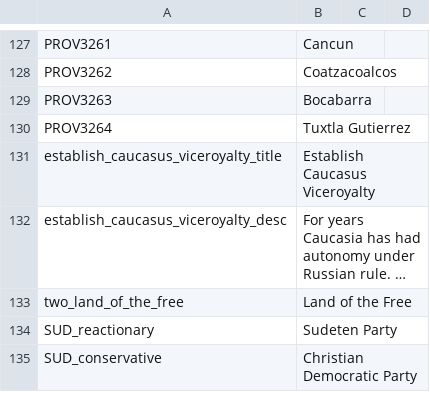
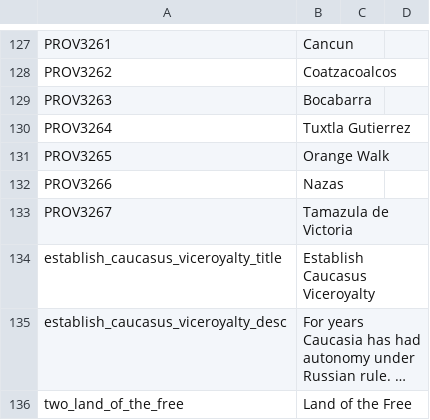
Before and after one commit to Char3/A-Stronger-Revolution, a CSV file: A Stronger Revolution/localisation/00_ASR_localization.csv, drawn as a sheet; only a part is shown, gaps mark what is left out; the shorter side is filled out with more unchanged rows; long unchanged cells end in …; the diff names each change by its address in the sheet, - before the commit and + after, or states it on an @@ line.

```diff
--- a/A Stronger Revolution/localisation/00_ASR_localization.csv
+++ b/A Stronger Revolution/localisation/00_ASR_localization.csv
+row 131: PROV3265 | Orange Walk
+row 132: PROV3266 | Nazas
+row 133: PROV3267 | Tamazula de Victoria
```
Also changed, not shown: A Stronger Revolution/map/definition.csv, 11 other files.
